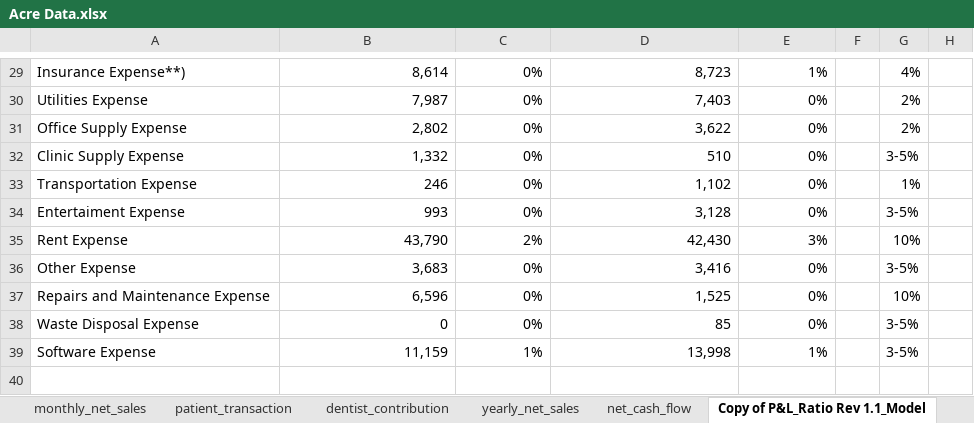
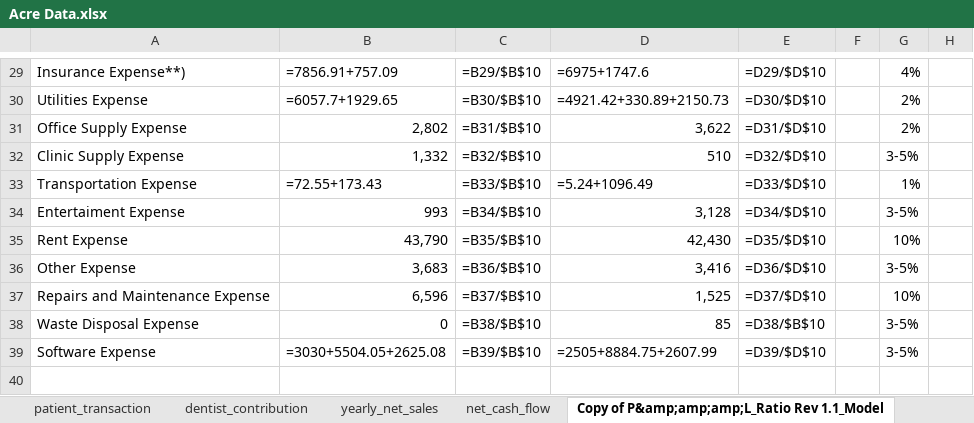
Before and after one commit to Gaia-Dental-Studio/Clinic_Value_Evaluation, an Excel workbook: company_data/Acre Data.xlsx, sheet Copy of P&amp;amp;amp;L_Ratio Rev 1.1_Model, drawn as a sheet; only a part is shown, gaps mark what is left out; values as stored, in another font and other column widths than the file's, no cell formats; formulas without a stored value are shown as written; charts and pictures not drawn; the diff covers the shown part only; the diff names each change by its address in the sheet, - before the commit and + after, or states it on an @@ line.

```diff
--- a/company_data/Acre Data.xlsx (sheet Copy of P&amp;amp;amp;L_Ratio Rev 1.1_Model)
+++ b/company_data/Acre Data.xlsx (sheet Copy of P&amp;amp;amp;L_Ratio Rev 1.1_Model)
-sheet tab: Copy of P&L_Ratio Rev 1.1_Model
+sheet tab: Copy of P&amp;amp;amp;L_Ratio Rev 1.1_Model
-B29: 8,614
+B29: =7856.91+757.09
-C29: 0%
+C29: =B29/$B$10
-D29: 8,723
+D29: =6975+1747.6
-E29: 1%
+E29: =D29/$D$10
-B30: 7,987
+B30: =6057.7+1929.65
-C30: 0%
+C30: =B30/$B$10
-D30: 7,403
+D30: =4921.42+330.89+2150.73
-E30: 0%
+E30: =D30/$D$10
-C31: 0%
+C31: =B31/$B$10
-E31: 0%
+E31: =D31/$D$10
-C32: 0%
+C32: =B32/$B$10
-E32: 0%
+E32: =D32/$D$10
-B33: 246
+B33: =72.55+173.43
-C33: 0%
+C33: =B33/$B$10
-D33: 1,102
+D33: =5.24+1096.49
-E33: 0%
+E33: =D33/$D$10
-C34: 0%
+C34: =B34/$B$10
-E34: 0%
+E34: =D34/$D$10
-C35: 2%
+C35: =B35/$B$10
-E35: 3%
+E35: =D35/$D$10
-C36: 0%
+C36: =B36/$B$10
-E36: 0%
+E36: =D36/$D$10
-C37: 0%
+C37: =B37/$B$10
-E37: 0%
+E37: =D37/$D$10
-C38: 0%
+C38: =B38/$B$10
-E38: 0%
+E38: =D38/$B$10
-B39: 11,159
+B39: =3030+5504.05+2625.08
-C39: 1%
+C39: =B39/$B$10
-D39: 13,998
+D39: =2505+8884.75+2607.99
-E39: 1%
+E39: =D39/$D$10
```
Also changed, not shown: 41 edited cells elsewhere in this sheet, sheet patient_transaction, sheet monthly_net_sales, sheet main_variables, sheet yearly_net_sales, cell formats, charts or pictures, 15 other files.
